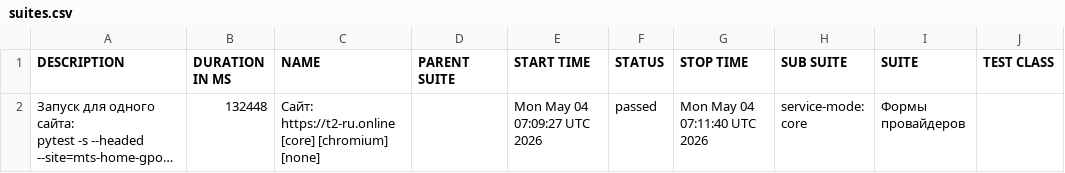
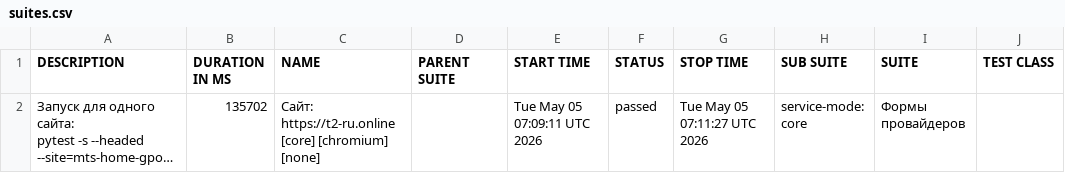
Before and after one commit to deidolinde-maker/Everyday_test, a CSV file: provider-t2/data/suites.csv, drawn as a sheet; only a part is shown; long unchanged cells end in …; the diff names each change by its address in the sheet, - before the commit and + after, or states it on an @@ line.

```diff
--- a/provider-t2/data/suites.csv
+++ b/provider-t2/data/suites.csv
-B2 (DURATION IN MS): 132448
+B2 (DURATION IN MS): 135702
-E2 (START TIME): Mon May 04 07:09:27 UTC 2026
+E2 (START TIME): Tue May 05 07:09:11 UTC 2026
-G2 (STOP TIME): Mon May 04 07:11:40 UTC 2026
+G2 (STOP TIME): Tue May 05 07:11:27 UTC 2026
```
Also changed, not shown: 29 other files.
